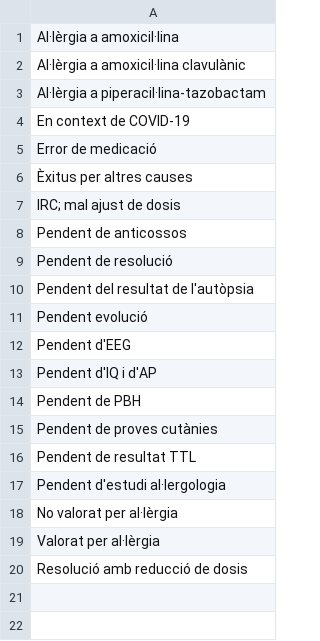
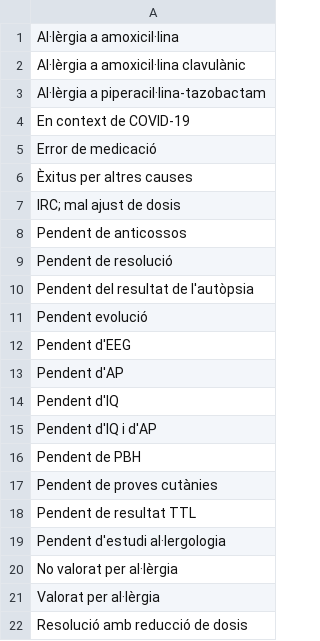
Before and after one commit to montaneva/FVcsv, a CSV file: comentaris.csv, drawn as a sheet.

Commit message:
Update comentaris.csv

```diff
--- a/comentaris.csv
+++ b/comentaris.csv
@@ -12,2 +12,4 @@ Pendent evolució,
 Pendent d'EEG,
+Pendent d'AP,
+Pendent d'IQ,
 Pendent d'IQ i d'AP,
```
